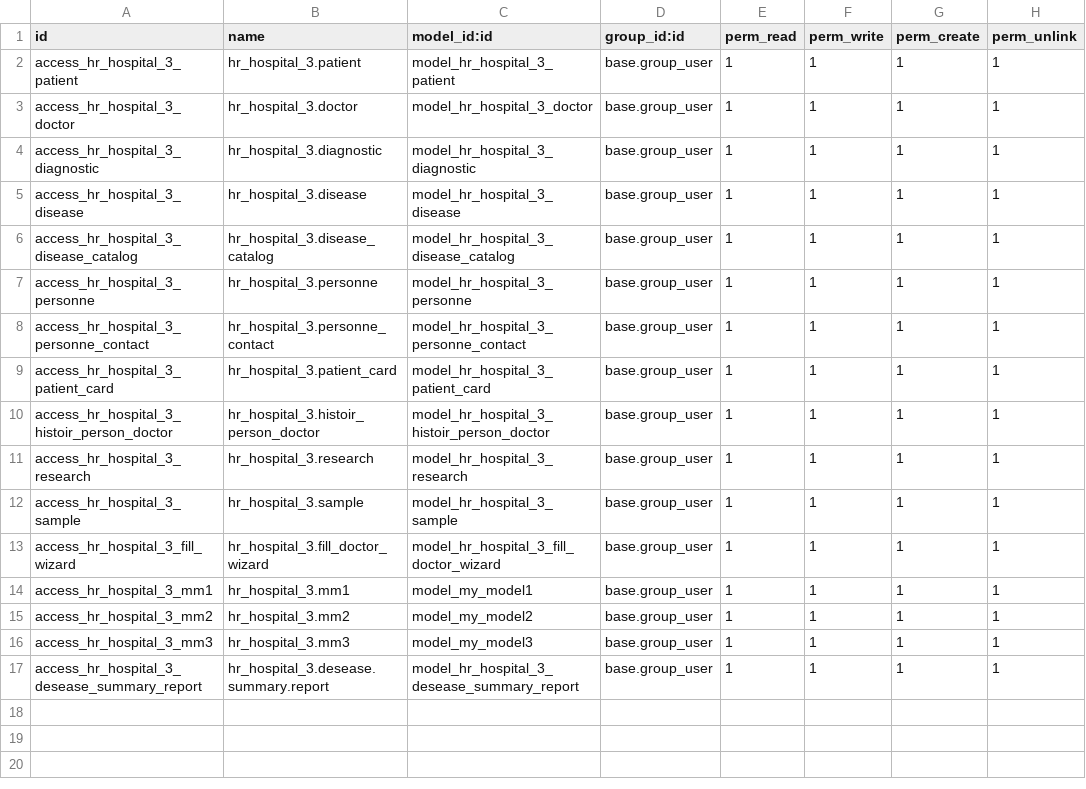
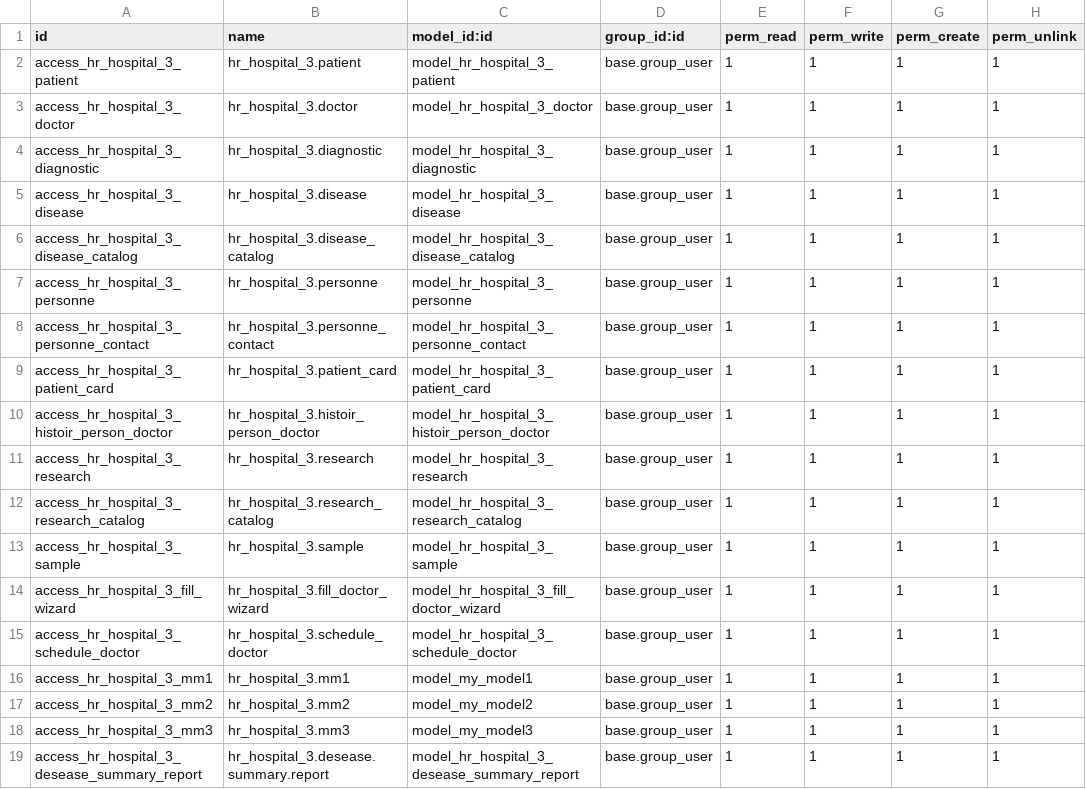
Before and after one commit to PeleOlala/odoo-l-ecole, a CSV file: hr_hospital_3/security/ir.model.access.csv, drawn as a sheet.

```diff
--- a/hr_hospital_3/security/ir.model.access.csv
+++ b/hr_hospital_3/security/ir.model.access.csv
@@ -11,4 +11,6 @@ access_hr_hospital_3_histoir_person_doctor,hr_hospital_3.histoir_person_doctor,m
 access_hr_hospital_3_research,hr_hospital_3.research,model_hr_hospital_3_research,base.group_user,1,1,1,1
+access_hr_hospital_3_research_catalog,hr_hospital_3.research_catalog,model_hr_hospital_3_research_catalog,base.group_user,1,1,1,1
 access_hr_hospital_3_sample,hr_hospital_3.sample,model_hr_hospital_3_sample,base.group_user,1,1,1,1
 access_hr_hospital_3_fill_wizard,hr_hospital_3.fill_doctor_wizard,model_hr_hospital_3_fill_doctor_wizard,base.group_user,1,1,1,1
+access_hr_hospital_3_schedule_doctor,hr_hospital_3.schedule_doctor,model_hr_hospital_3_schedule_doctor,base.group_user,1,1,1,1
 access_hr_hospital_3_mm1,hr_hospital_3.mm1,model_my_model1,base.group_user,1,1,1,1
```
Also changed, not shown: 14 other files.
